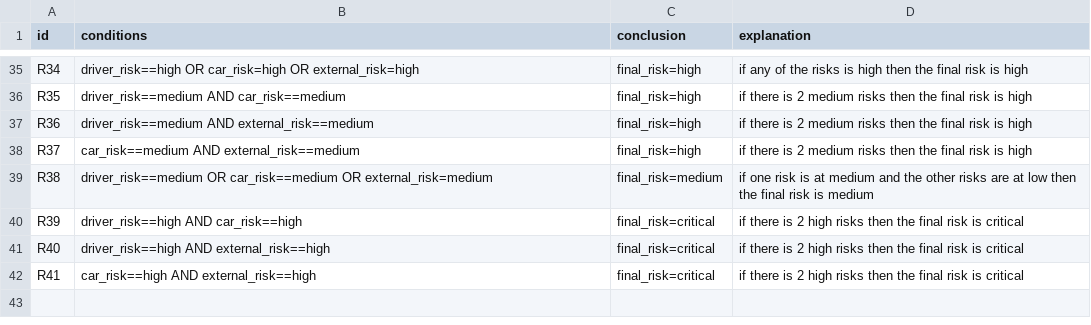
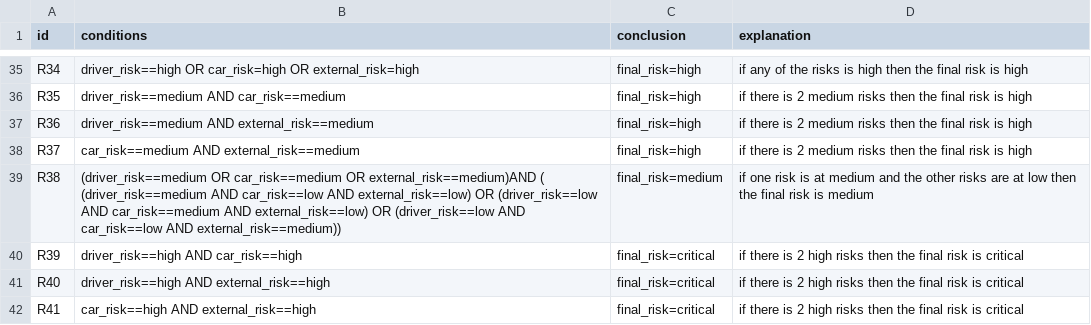
Before and after one commit to Lafdal-walid/Smart-Car-Travelling-Safety-Risk-Detection-Expert-System, a CSV file: risk_rules.csv, drawn as a sheet; only a part is shown, gaps mark what is left out.

```diff
--- a/risk_rules.csv
+++ b/risk_rules.csv
@@ -38,3 +38,3 @@ R36,driver_risk==medium AND external_risk==medium,final_risk=high,if there is 2
 R37,car_risk==medium AND external_risk==medium,final_risk=high,if there is 2 medium risks then the final risk is high
-R38,driver_risk==medium OR car_risk==medium OR external_risk=medium,final_risk=medium,if one risk is at medium and the other risks are at low then the final risk is medium
+R38,(driver_risk==medium OR car_risk==medium OR external_risk==medium)AND ( (driver_risk==medium AND car_risk==low AND external_risk==low) OR (driver_risk==low AND car_risk==medium AND external_risk==low) OR (driver_risk==low AND car_risk==low AND external_risk==medium)),final_risk=medium,if one risk is at medium and the other risks are at low then the final risk is medium
 R39,driver_risk==high AND car_risk==high,final_risk=critical,if there is 2 high risks then the final risk is critical
```
Also changed, not shown: 3 other files.
